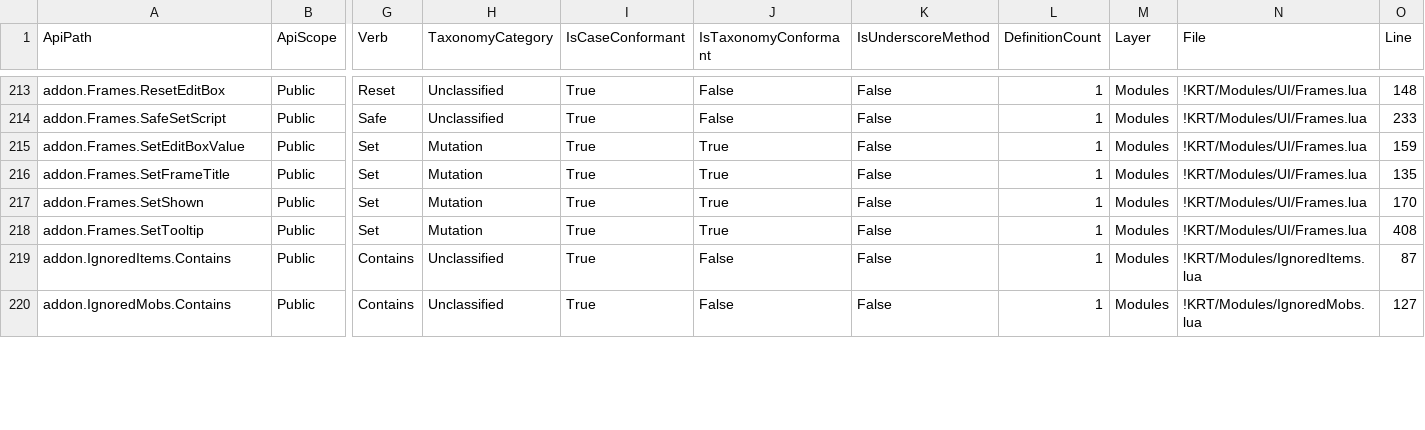
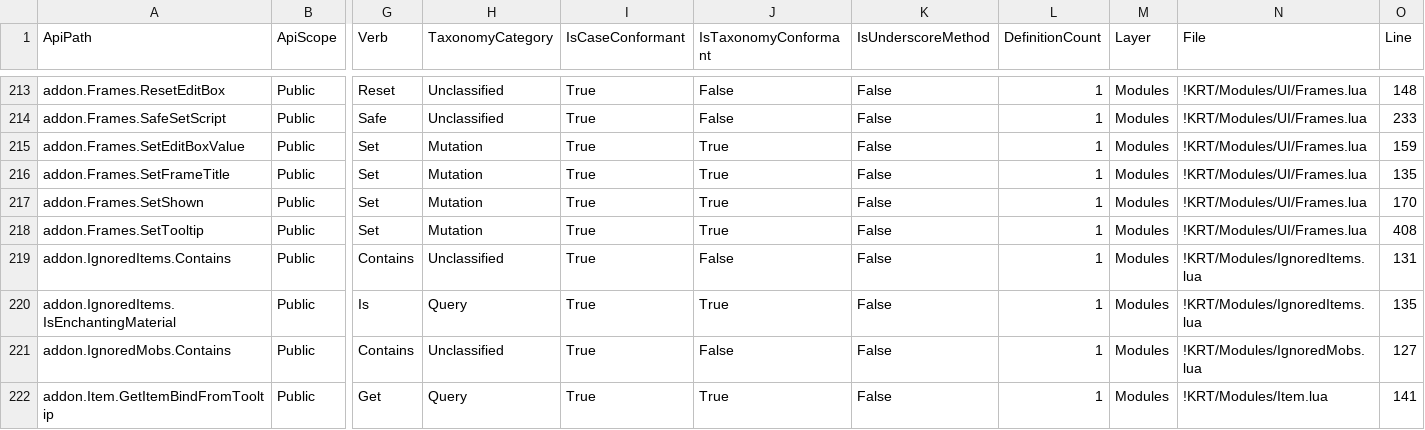
Before and after one commit to sk1zzovsmx/KRT-improved, a CSV file: docs/API_REGISTRY.csv, drawn as a sheet; only a part is shown, gaps mark what is left out; rows hold the shown columns only; the diff covers the shown part only; the diff names each change by its address in the sheet, - before the commit and + after, or states it on an @@ line.

```diff
--- a/docs/API_REGISTRY.csv
+++ b/docs/API_REGISTRY.csv
-O219 (Line): 87
+O219 (Line): 131
+row 220: addon.IgnoredItems.IsEnchantingMaterial | Public | Is | Query | True | True | False | 1 | Modules | !KRT/Modules/IgnoredItems.lua | 135
+row 222: addon.Item.GetItemBindFromTooltip | Public | Get | Query | True | True | False | 1 | Modules | !KRT/Modules/Item.lua | 141
```
Also changed, not shown: 3 added rows and 43 edited cells elsewhere in this file, docs/API_REGISTRY_INTERNAL.csv, docs/API_REGISTRY_PUBLIC.csv, 16 other files.
